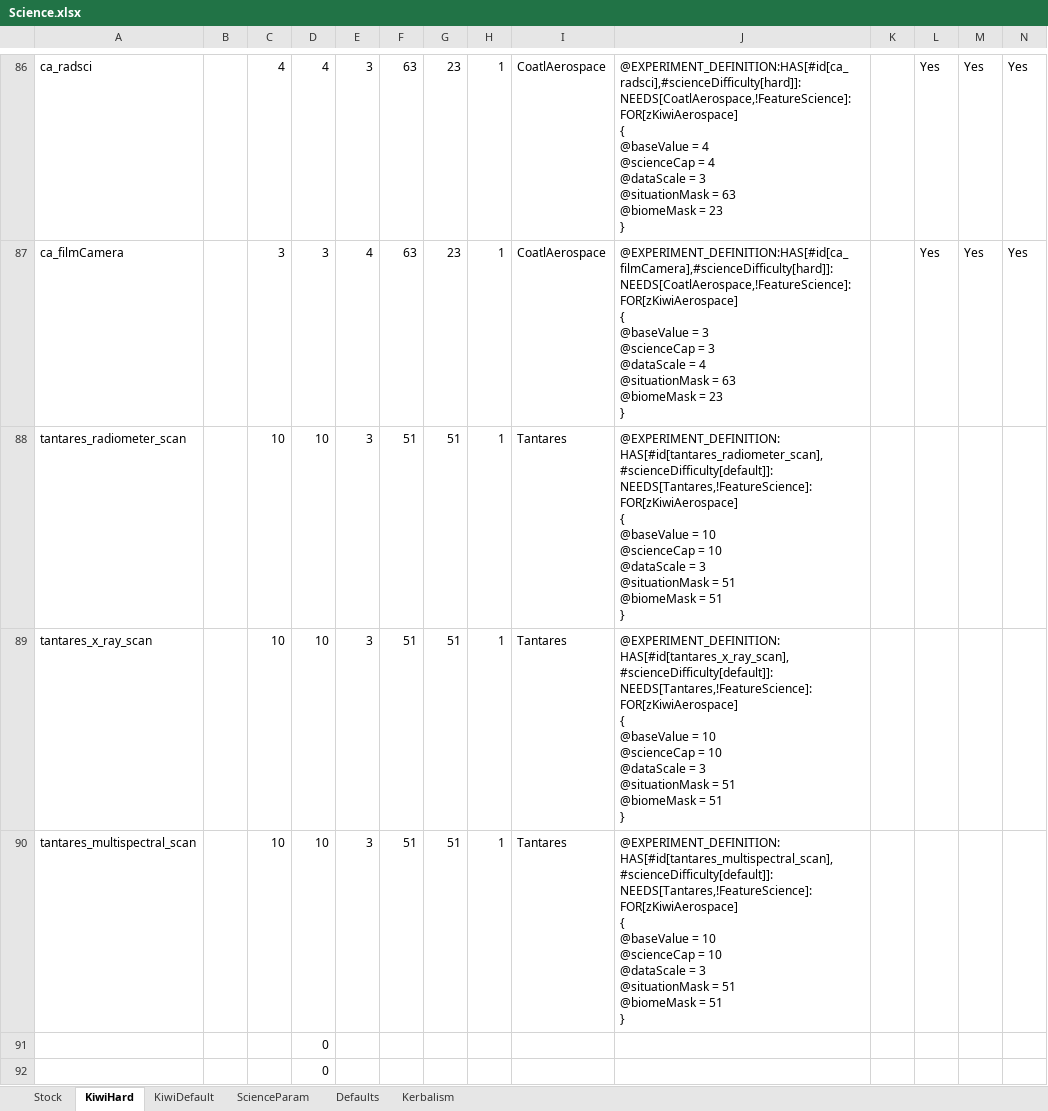
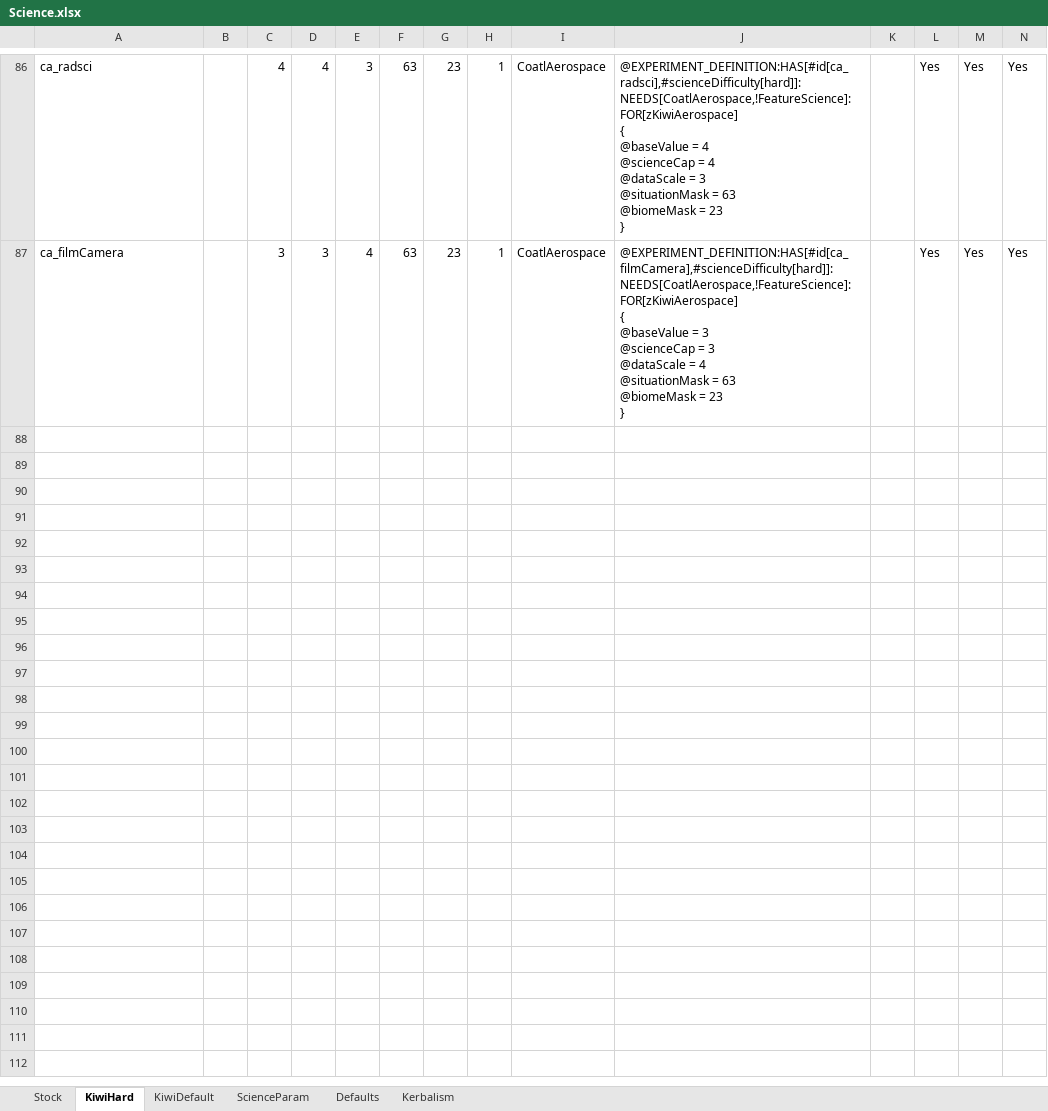
Before and after one commit to hemeac/kiwiTechTree, an Excel workbook: Source/Science.xlsx, sheet KiwiHard, drawn as a sheet; only a part is shown, gaps mark what is left out; values as stored, in another font and other column widths than the file's, no borders; rows hold the shown columns only; ↵ is a line break in a cell; the diff covers the shown part only; the diff names each change by its address in the sheet, - before the commit and + after, or states it on an @@ line.

Commit message:
Moar Science and 1.30
From the last couple of commits:
Added support for Blue Steel, Tantares and TantaresSP; Background work for TantaresLV complete (not yet integrated into mod, waiting for next LV release); Converted the EVA Propellant to MonoPropellant for KIS and US2 EVA packs when Kerbalism is installed (thanks to Kerbalism discord user Snoman for the suggestion); Moved Knes Calypso fuel tank to Large Volume Containment; Lowered vacuum ISP of several stock engines; Added support for large fuel tank upgrades if TantaresLV installed; Lowered RCS ISP of Hacimachi Control Unit in Knes (Thanks Clamp-O-Tron); Moved air launch availability for KCT earlier in the tech tree and added descriptions about the restrictions available for airlaunches in the tech tree descriptions (Thanks Clamp-O-Tron); Clarified names of structural and fuel tank upgrades in part descriptions and indicated branch for probe SAS upgrades (Recommended by forum user Majk); Moved Spad Engine to start for AirplanePlus; Moved several Kerbalism experiments specific to Interkosmos and Coatl Aerospace to a general framework that is applicable to experiments across Tantares and will be for BDB. Added toggle to disable some Stock and Making History Engines from converting to LH2 if CryoEngines is installed (Suggestion from flart).

```diff
--- a/Source/Science.xlsx (sheet KiwiHard)
+++ b/Source/Science.xlsx (sheet KiwiHard)
@@ row 88 hidden: tantares_radiometer_scan |  | 10 | 10 | 3 | 51 | 51 | 1 | Tantares | @EXPERIMENT_DEFINITION:HAS[#id[tantares_radiometer_scan],#scienceDifficulty[default]]:NEEDS[Tantares,!FeatureScience]:FOR[zKiwiAerospace] ↵ { ↵ @baseValue = 10 ↵ @scienceCap = 10 ↵ @dataScale = 3 ↵ @situationMask = 51 ↵ @biomeMask = 51 ↵ } @@
@@ row 89 hidden: tantares_x_ray_scan |  | 10 | 10 | 3 | 51 | 51 | 1 | Tantares | @EXPERIMENT_DEFINITION:HAS[#id[tantares_x_ray_scan],#scienceDifficulty[default]]:NEEDS[Tantares,!FeatureScience]:FOR[zKiwiAerospace] ↵ { ↵ @baseValue = 10 ↵ @scienceCap = 10 ↵ @dataScale = 3 ↵ @situationMask = 51 ↵ @biomeMask = 51 ↵ } @@
@@ row 90 hidden: tantares_multispectral_scan |  | 10 | 10 | 3 | 51 | 51 | 1 | Tantares | @EXPERIMENT_DEFINITION:HAS[#id[tantares_multispectral_scan],#scienceDifficulty[default]]:NEEDS[Tantares,!FeatureScience]:FOR[zKiwiAerospace] ↵ { ↵ @baseValue = 10 ↵ @scienceCap = 10 ↵ @dataScale = 3 ↵ @situationMask = 51 ↵ @biomeMask = 51 ↵ } @@
@@ row 91 hidden:  |  |  | 0 @@
@@ row 92 hidden:  |  |  | 0 @@
```
Also changed, not shown: 112 hidden or unhidden rows elsewhere in this sheet, sheet KiwiDefault, Source/Science_09Dec20.xlsx, 14 other files.
